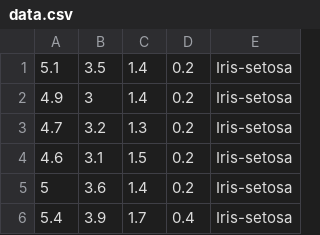
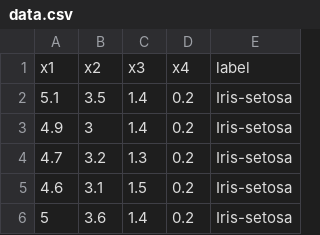
Before and after one commit to yusufimantaka/single-layer-perceptron, a CSV file: data.csv, drawn as a sheet; only a part is shown; the shorter side is filled out with more unchanged rows; the diff names each change by its address in the sheet, - before the commit and + after, or states it on an @@ line.

```diff
--- a/data.csv
+++ b/data.csv
+row 1: x1 | x2 | x3 | x4 | label
```
Also changed, not shown: 3 other files.
